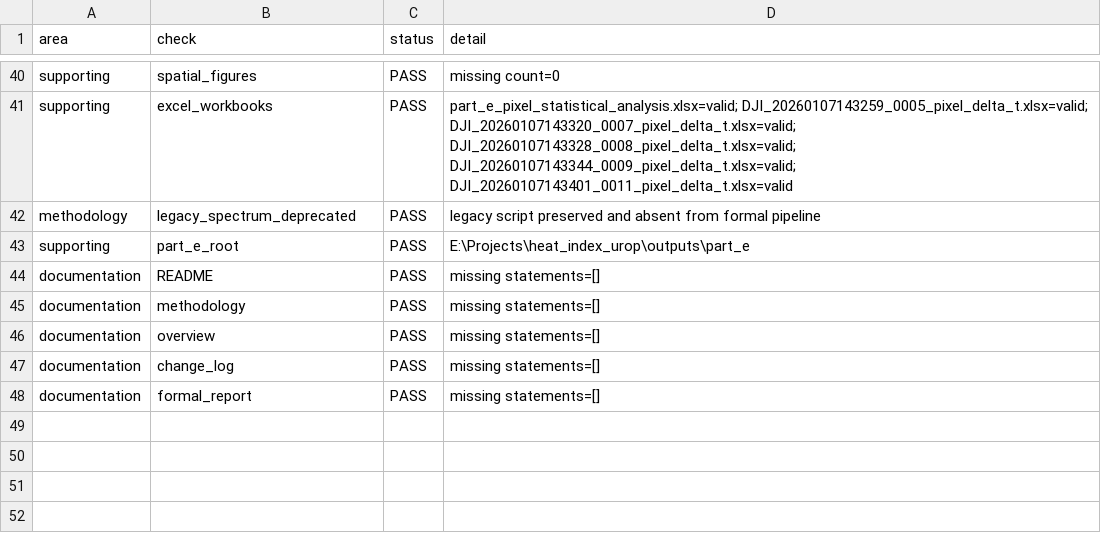
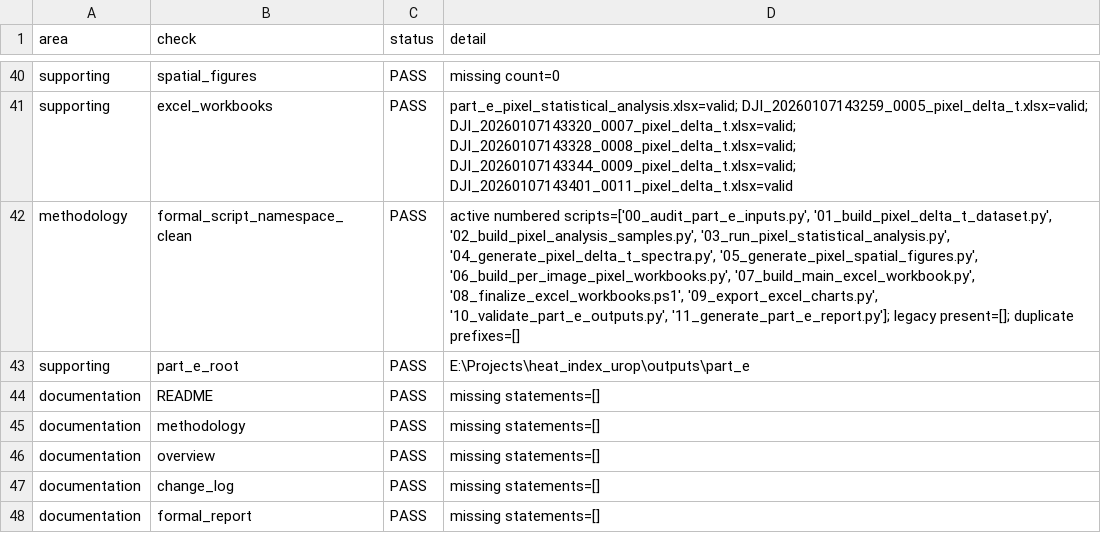
Before and after one commit to VITAMINC135246/heat_index_urop, a CSV file: outputs/part_e/qa/part_e_final_qa.csv, drawn as a sheet; only a part is shown, gaps mark what is left out.

Commit message:
Clean Part E implementation and repository structure

```diff
--- a/outputs/part_e/qa/part_e_final_qa.csv
+++ b/outputs/part_e/qa/part_e_final_qa.csv
@@ -41,3 +41,3 @@ supporting,spatial_figures,PASS,missing count=0
 supporting,excel_workbooks,PASS,part_e_pixel_statistical_analysis.xlsx=valid; DJI_20260107143259_0005_pixel_delta_t.xlsx=valid; DJI_20260107143320_0007_pixel_delta_t.xlsx=valid; DJI_20260107143328_0008_pixel_delta_t.xlsx=valid; DJI_20260107143344_0009_pixel_delta_t.xlsx=valid; DJI_20260107143401_0011_pixel_delta_t.xlsx=valid
-methodology,legacy_spectrum_deprecated,PASS,legacy script preserved and absent from formal pipeline
+methodology,formal_script_namespace_clean,PASS,"active numbered scripts=['00_audit_part_e_inputs.py', '01_build_pixel_delta_t_dataset.py', '02_build_pixel_analysis_samples.py', '03_run_pixel_statistical_analysis.py', '04_generate_pixel_delta_t_spectra.py', '05_generate_pixel_spatial_figures.py', '06_build_per_image_pixel_workbooks.py', '07_build_main_excel_workbook.py', '08_finalize_excel_workbooks.ps1', '09_export_excel_charts.py', '10_validate_part_e_outputs.py', '11_generate_part_e_report.py']; legacy present=[]; duplicate prefixes=[]"
 supporting,part_e_root,PASS,E:\Projects\heat_index_urop\outputs\part_e
```
Also changed, not shown: 56 other files.
